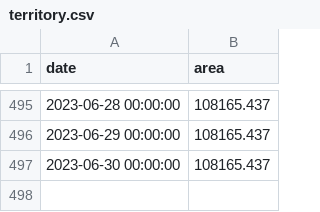
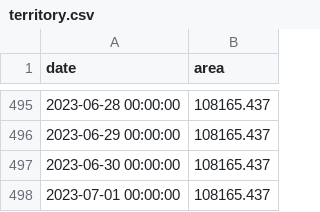
Before and after one commit to conflict-investigations/liveuamap-analysis, a CSV file: territory.csv, drawn as a sheet; only a part is shown, gaps mark what is left out.

```diff
--- a/territory.csv
+++ b/territory.csv
@@ -497 +497,2 @@ date,area
 2023-06-30 00:00:00,108165.437
+2023-07-01 00:00:00,108165.437
```
